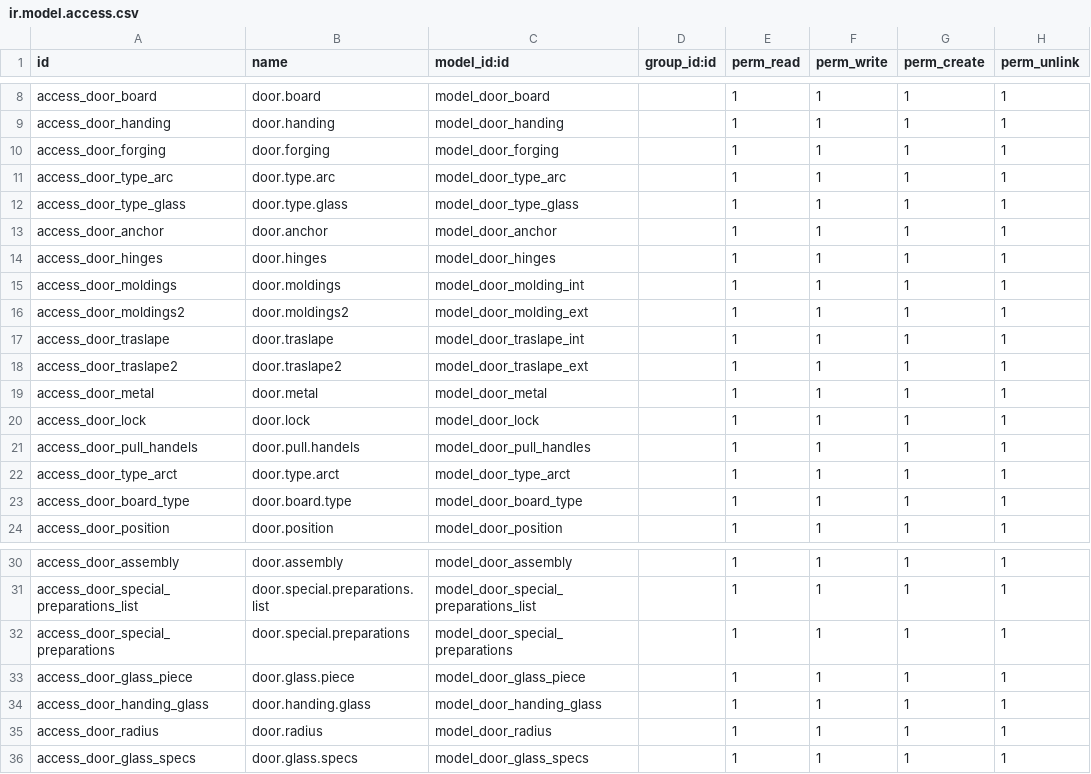
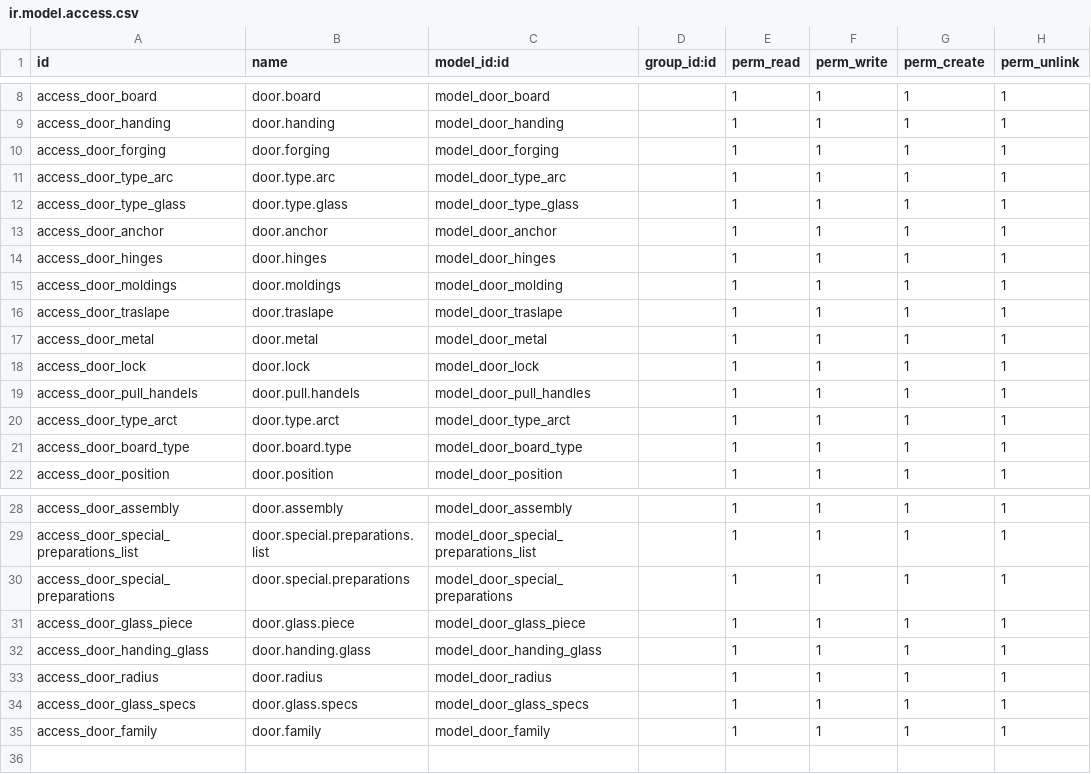
Before and after one commit to xmarts/xma_cantera_specs, a CSV file: cantera_sale_door/security/ir.model.access.csv, drawn as a sheet; only a part is shown, gaps mark what is left out.

```diff
--- a/cantera_sale_door/security/ir.model.access.csv
+++ b/cantera_sale_door/security/ir.model.access.csv
@@ -14,6 +14,4 @@ access_door_anchor,door.anchor,model_door_anchor,,1,1,1,1
 access_door_hinges,door.hinges,model_door_hinges,,1,1,1,1
-access_door_moldings,door.moldings,model_door_molding_int,,1,1,1,1
-access_door_moldings2,door.moldings2,model_door_molding_ext,,1,1,1,1
-access_door_traslape,door.traslape,model_door_traslape_int,,1,1,1,1
-access_door_traslape2,door.traslape2,model_door_traslape_ext,,1,1,1,1
+access_door_moldings,door.moldings,model_door_molding,,1,1,1,1
+access_door_traslape,door.traslape,model_door_traslape,,1,1,1,1
 access_door_metal,door.metal,model_door_metal,,1,1,1,1
@@ -36 +34,2 @@ access_door_radius,door.radius,model_door_radius,,1,1,1,1
 access_door_glass_specs,door.glass.specs,model_door_glass_specs,,1,1,1,1
+access_door_family,door.family,model_door_family,,1,1,1,1
```
Also changed, not shown: 17 other files.
